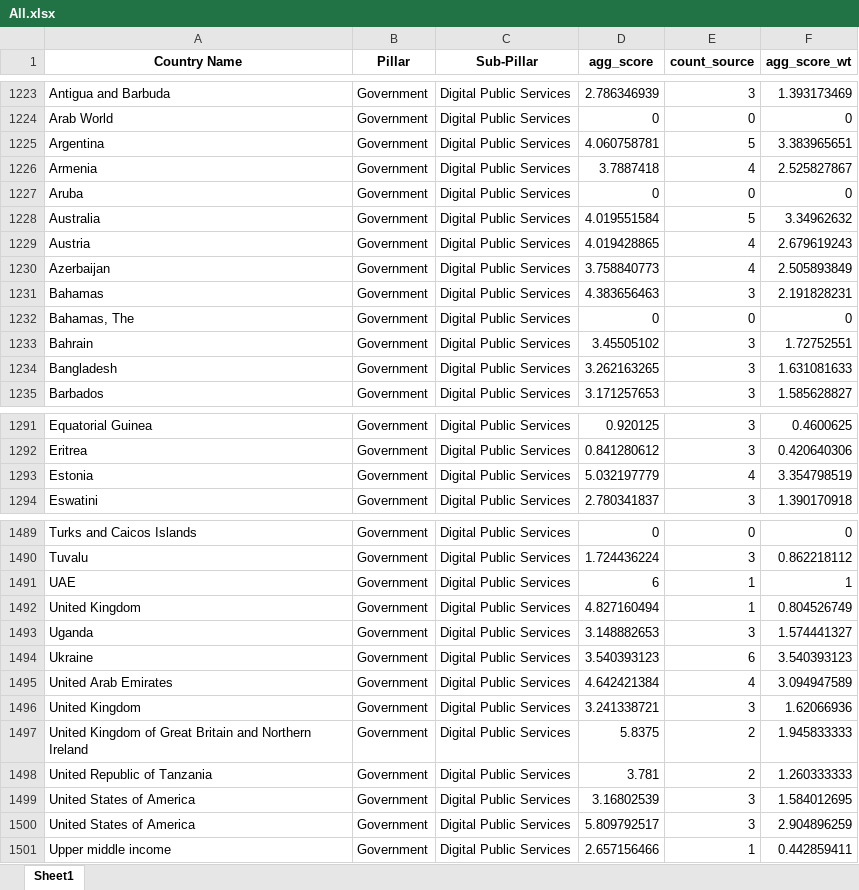
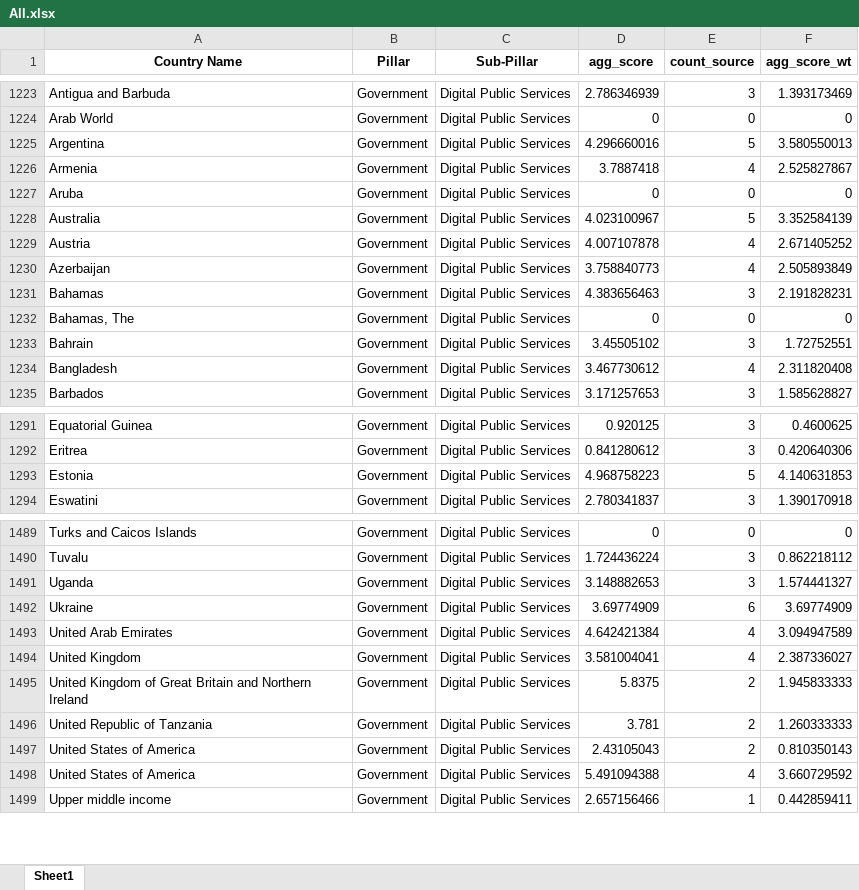
Before and after one commit to undp/digital-development-compass, an Excel workbook: score/country_scores/All.xlsx, sheet Sheet1, drawn as a sheet; only a part is shown, gaps mark what is left out; values as stored, in another font and other column widths than the file's, no borders; removed rows and columns are numbered as before the commit, all else as after; the diff covers the shown part only; the diff names each change by its address in the sheet, - before the commit and + after, or states it on an @@ line.

```diff
--- a/score/country_scores/All.xlsx (sheet Sheet1)
+++ b/score/country_scores/All.xlsx (sheet Sheet1)
-D1225 (agg_score): 4.060758781
+D1225 (agg_score): 4.296660016
-F1225 (agg_score_wt): 3.383965651
+F1225 (agg_score_wt): 3.580550013
-D1228 (agg_score): 4.019551584
+D1228 (agg_score): 4.023100967
-F1228 (agg_score_wt): 3.34962632
+F1228 (agg_score_wt): 3.352584139
-D1229 (agg_score): 4.019428865
+D1229 (agg_score): 4.007107878
-F1229 (agg_score_wt): 2.679619243
+F1229 (agg_score_wt): 2.671405252
-D1234 (agg_score): 3.262163265
+D1234 (agg_score): 3.467730612
-E1234 (count_source): 3
+E1234 (count_source): 4
-F1234 (agg_score_wt): 1.631081633
+F1234 (agg_score_wt): 2.311820408
-D1293 (agg_score): 5.032197779
+D1293 (agg_score): 4.968758223
-E1293 (count_source): 4
+E1293 (count_source): 5
-F1293 (agg_score_wt): 3.354798519
+F1293 (agg_score_wt): 4.140631853
-row 1491: UAE | Government | Digital Public Services | 6 | 1 | 1
-row 1492: United Kingdom | Government | Digital Public Services | 4.827160494 | 1 | 0.804526749
-D1492 (agg_score): 3.540393123
+D1492 (agg_score): 3.69774909
-F1492 (agg_score_wt): 3.540393123
+F1492 (agg_score_wt): 3.69774909
-D1494 (agg_score): 3.241338721
+D1494 (agg_score): 3.581004041
-E1494 (count_source): 3
+E1494 (count_source): 4
-F1494 (agg_score_wt): 1.62066936
+F1494 (agg_score_wt): 2.387336027
-D1497 (agg_score): 3.16802539
+D1497 (agg_score): 2.43105043
-E1497 (count_source): 3
+E1497 (count_source): 2
-F1497 (agg_score_wt): 1.584012695
+F1497 (agg_score_wt): 0.810350143
-D1498 (agg_score): 5.809792517
+D1498 (agg_score): 5.491094388
-E1498 (count_source): 3
+E1498 (count_source): 4
-F1498 (agg_score_wt): 2.904896259
+F1498 (agg_score_wt): 3.660729592
```
Also changed, not shown: 59 edited cells elsewhere in this sheet, score/country_scores/All_Indicator.xlsx, 14 other files.
